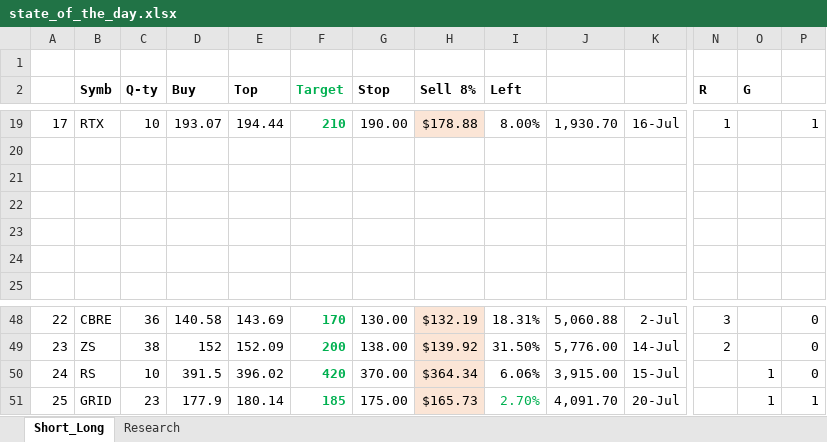
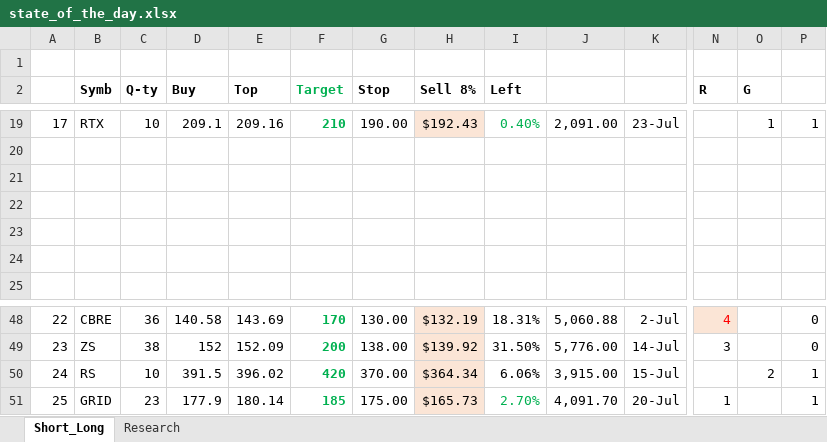
Before and after one commit to bilyky/AnalyzeFinData, an Excel workbook: state_of_the_day.xlsx, sheet Short_Long, drawn as a sheet; only a part is shown, gaps mark what is left out; values as stored, in another font and other column widths than the file's, no borders; the diff covers the shown part only; the diff names each change by its address in the sheet, - before the commit and + after, or states it on an @@ line.

```diff
--- a/state_of_the_day.xlsx (sheet Short_Long)
+++ b/state_of_the_day.xlsx (sheet Short_Long)
-D19 (Buy): 193.07
+D19 (Buy): 209.1
-E19 (Top): 194.44
+E19 (Top): 209.16
-H19 (Sell 8%): $178.88
+H19 (Sell 8%): $192.43
-I19 (Left): 8.00%
+I19 (Left): 0.40%
-I19 text colour: black
+I19 text colour: #00B050
-J19: 1,930.70
+J19: 2,091.00
-K19: 16-Jul
+K19: 23-Jul
-N19 (R): 1
+N19 (R): (empty)
-O19 (G): (empty)
+O19 (G): 1
-N48 (R): 3
+N48 (R): 4
@@ N48 fill: none → #FBE5D6, text colour: black → #FF0000 @@
-N49 (R): 2
+N49 (R): 3
-O50 (G): 1
+O50 (G): 2
-P50: 0
+P50: 1
-N51 (R): (empty)
+N51 (R): 1
-O51 (G): 1
+O51 (G): (empty)
```
Also changed, not shown: 1 added row, 1 removed row, 67 edited cells and cell formats elsewhere in this sheet, sheet Research, formulas that keep their value.
